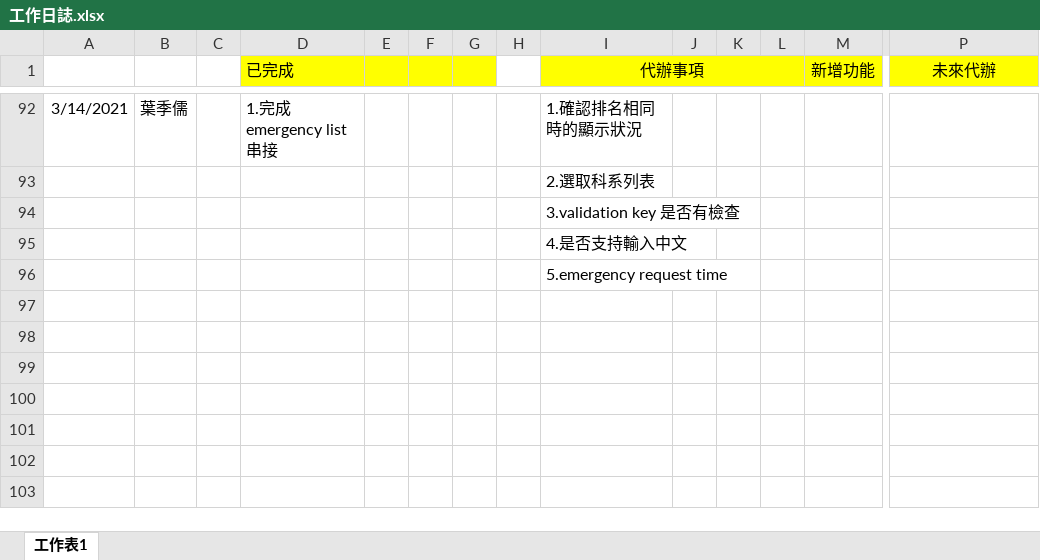
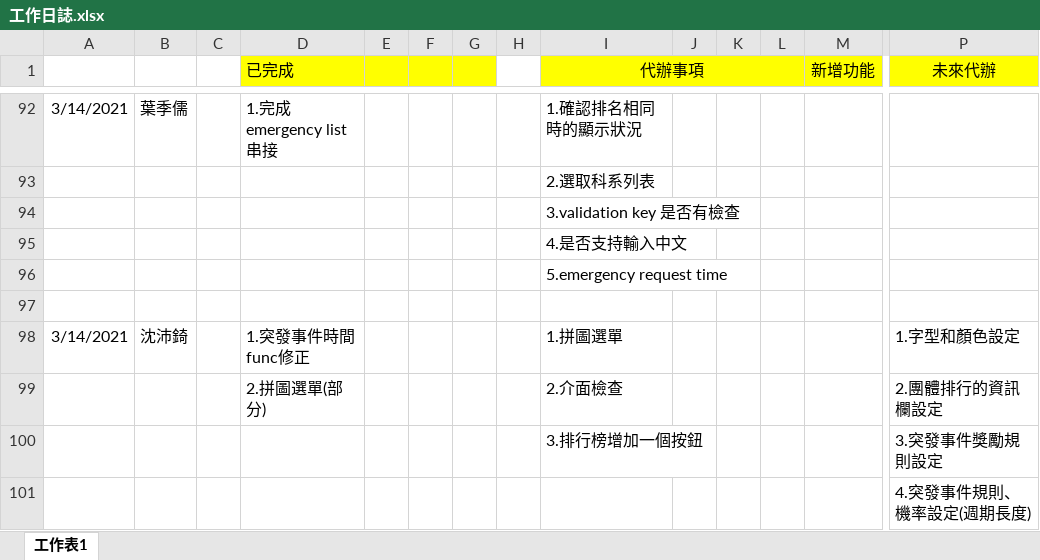
Before and after one commit to pei-ci/Project_2021_spring, an Excel workbook: 工作日誌.xlsx, sheet 工作表1, drawn as a sheet; only a part is shown, gaps mark what is left out; values as stored, in another font and other column widths than the file's, no borders; rows hold the shown columns only; the diff names each change by its address in the sheet, - before the commit and + after, or states it on an @@ line.

```diff
--- a/工作日誌.xlsx (sheet 工作表1)
+++ b/工作日誌.xlsx (sheet 工作表1)
+row 97: (empty)
+row 98: 3/14/2021 | 沈沛錡 |  | 1.突發事件時間func修正 |  |  |  |  | 1.拼圖選單 |  |  |  |  | 1.字型和顏色設定
+row 99:  |  |  | 2.拼圖選單(部分) |  |  |  |  | 2.介面檢查 |  |  |  |  | 2.團體排行的資訊欄設定
+row 100:  |  |  |  |  |  |  |  | 3.排行榜增加一個按鈕 |  |  |  |  | 3.突發事件獎勵規則設定
+row 101:  |  |  |  |  |  |  |  |  |  |  |  |  | 4.突發事件規則、機率設定(週期長度)
```
Also changed, not shown: 8 other files.
